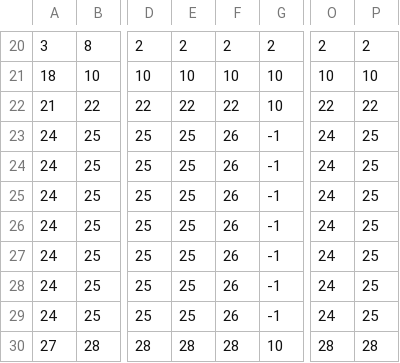
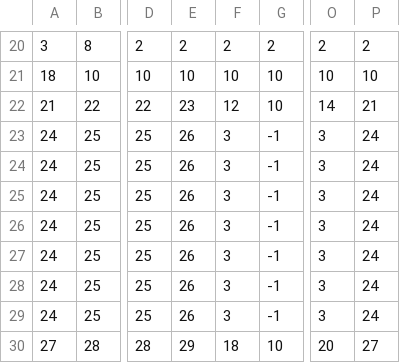
Before and after one commit to dproc-cosc224/projectxgame, a CSV file: assets/maps/pmap32.csv, drawn as a sheet; only a part is shown, gaps mark what is left out; the diff names each change by its address in the sheet, - before the commit and + after, or states it on an @@ line.

```diff
--- a/assets/maps/pmap32.csv
+++ b/assets/maps/pmap32.csv
-E22: 22
+E22: 23
-F22: 22
+F22: 12
-O22: 22
+O22: 14
-P22: 22
+P22: 21
-E23:E29: 25
+E23:E29: 26
-F23:F29: 26
+F23:F29: 3
-O23:O29: 24
+O23:O29: 3
-P23:P29: 25
+P23:P29: 24
-E30: 28
+E30: 29
-F30: 28
+F30: 18
-O30: 28
+O30: 20
-P30: 28
+P30: 27
```
Also changed, not shown: 6 other files.
